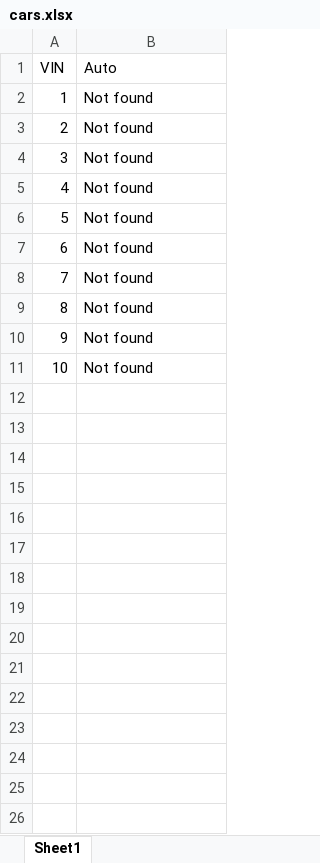
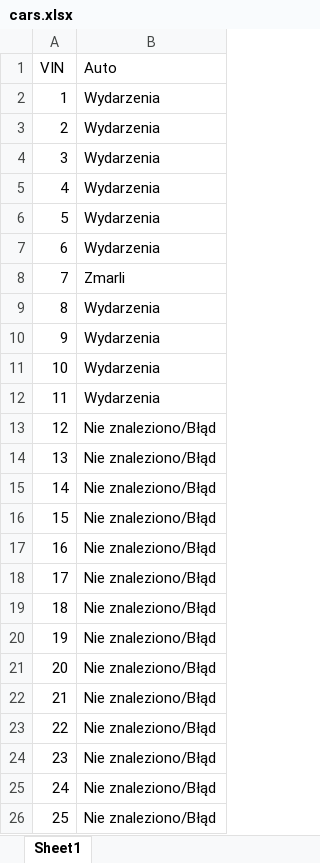
Before and after one commit to Magnes12/Net_bot_VIN, an Excel workbook: cars.xlsx, sheet Sheet1, drawn as a sheet; values as stored, in another font and other column widths than the file's, no borders; the diff names each change by its address in the sheet, - before the commit and + after, or states it on an @@ line.

```diff
--- a/cars.xlsx (sheet Sheet1)
+++ b/cars.xlsx (sheet Sheet1)
-B2:B7 (Auto): Not found
+B2:B7 (Auto): Wydarzenia
-B8 (Auto): Not found
+B8 (Auto): Zmarli
-B9:B11 (Auto): Not found
+B9:B11 (Auto): Wydarzenia
+row 12: 11 | Wydarzenia
+row 13: 12 | Nie znaleziono/Błąd
+row 14: 13 | Nie znaleziono/Błąd
+row 15: 14 | Nie znaleziono/Błąd
+row 16: 15 | Nie znaleziono/Błąd
+row 17: 16 | Nie znaleziono/Błąd
+row 18: 17 | Nie znaleziono/Błąd
+row 19: 18 | Nie znaleziono/Błąd
+row 20: 19 | Nie znaleziono/Błąd
+row 21: 20 | Nie znaleziono/Błąd
+row 22: 21 | Nie znaleziono/Błąd
+row 23: 22 | Nie znaleziono/Błąd
+row 24: 23 | Nie znaleziono/Błąd
+row 25: 24 | Nie znaleziono/Błąd
+row 26: 25 | Nie znaleziono/Błąd
```
Also changed, not shown: 1 other file.
